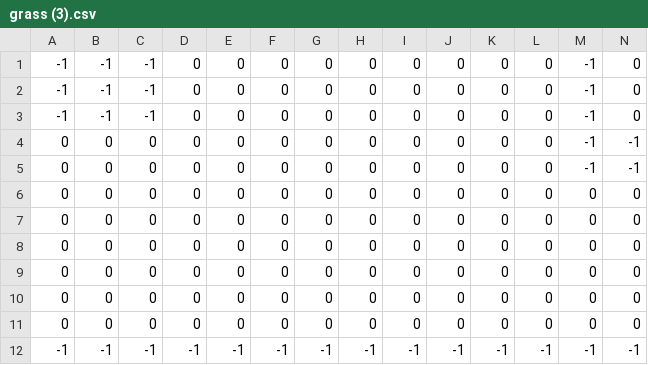
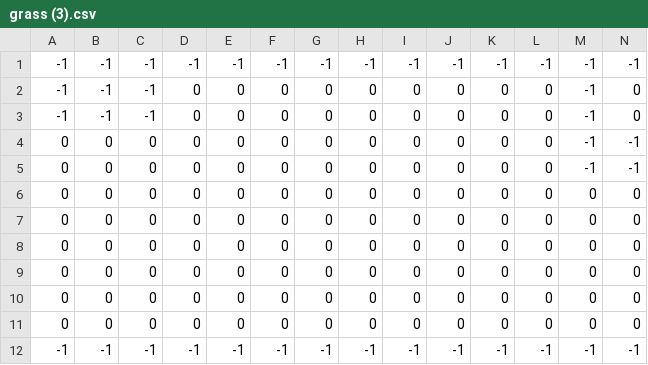
Before and after one commit to PTMZ/ESC-Project-2D-Unity-Game, a CSV file: Assets/Resources/grass (3).csv, drawn as a sheet; only a part is shown; removed rows and columns are numbered as before the commit, all else as after; rows hold the shown columns only; the diff names each change by its address in the sheet, - before the commit and + after, or states it on an @@ line.

```diff
--- a/Assets/Resources/grass (3).csv
+++ b/Assets/Resources/grass (3).csv
-row 1: -1 | -1 | -1 | 0 | 0 | 0 | 0 | 0 | 0 | 0 | 0 | 0 | -1 | 0
+row 1: -1 | -1 | -1 | -1 | -1 | -1 | -1 | -1 | -1 | -1 | -1 | -1 | -1 | -1
```
Also changed, not shown: 10 other files.
